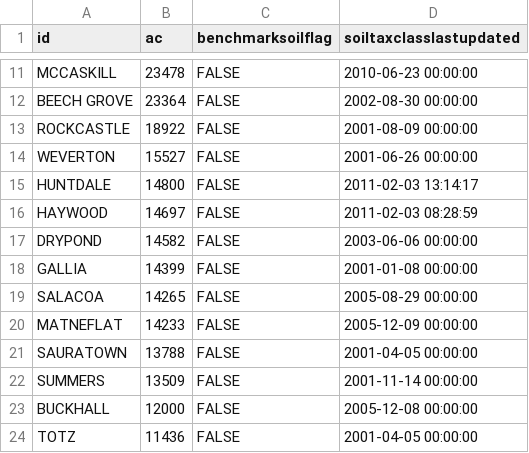
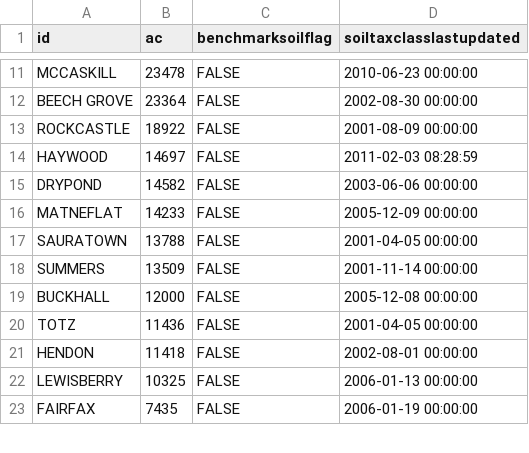
Before and after one commit to ncss-tech/SoilKnowledgeBase, a CSV file: inst/extdata/OSD-error-reporting/RO/morgantown-series.csv, drawn as a sheet; only a part is shown, gaps mark what is left out; the shorter side is filled out with more unchanged rows.

```diff
--- a/inst/extdata/OSD-error-reporting/RO/morgantown-series.csv
+++ b/inst/extdata/OSD-error-reporting/RO/morgantown-series.csv
@@ -13,8 +13,4 @@
 "ROCKCASTLE",18922,FALSE,2001-08-09 00:00:00
-"WEVERTON",15527,FALSE,2001-06-26 00:00:00
-"HUNTDALE",14800,FALSE,2011-02-03 13:14:17
 "HAYWOOD",14697,FALSE,2011-02-03 08:28:59
 "DRYPOND",14582,FALSE,2003-06-06 00:00:00
-"GALLIA",14399,FALSE,2001-01-08 00:00:00
-"SALACOA",14265,FALSE,2005-08-29 00:00:00
 "MATNEFLAT",14233,FALSE,2005-12-09 00:00:00
```
Also changed, not shown: inst/extdata/OSD-error-reporting/RO/bozeman-series.csv, inst/extdata/OSD-error-reporting/RO/morgantown-hz.csv, 12 other files.
